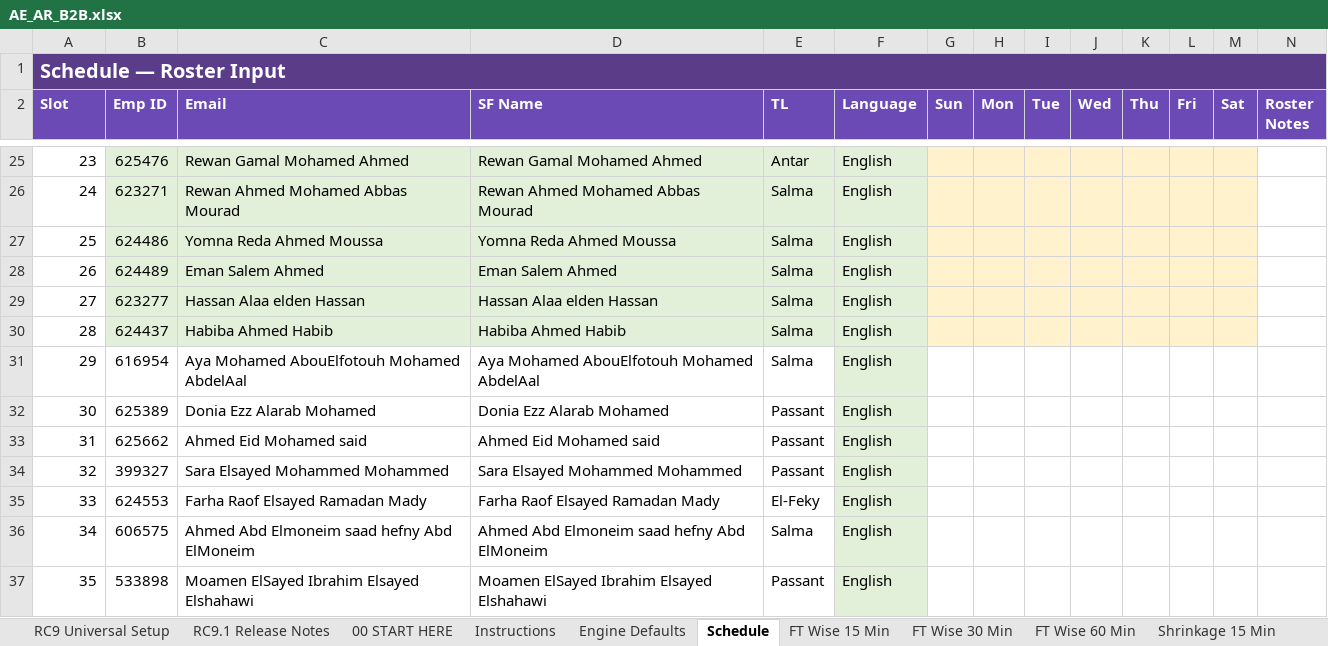
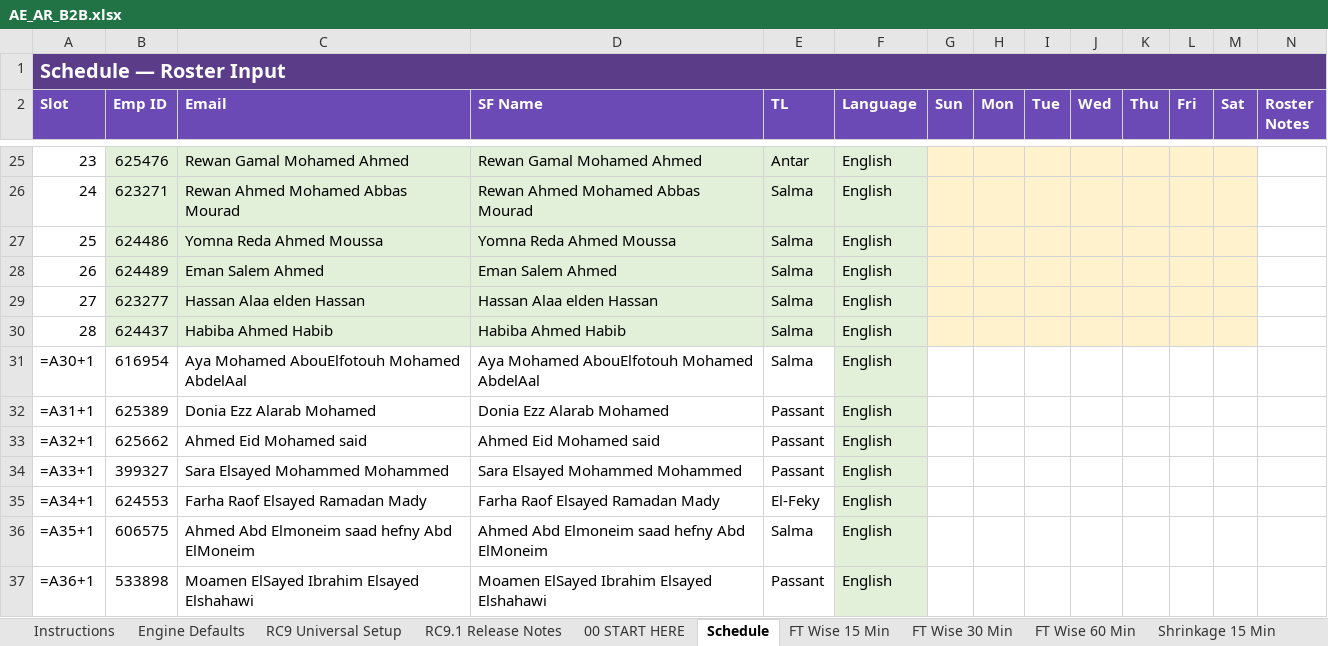
Before and after one commit to omarmokhtar994-lgtm/Default, an Excel workbook: packages/rc9_2_2_production/inputs/AE_AR_B2B.xlsx, sheet Schedule, drawn as a sheet; only a part is shown, gaps mark what is left out; values as stored, in another font and other column widths than the file's, no borders; formulas without a stored value are shown as written; the diff names each change by its address in the sheet, - before the commit and + after, or states it on an @@ line.

```diff
--- a/packages/rc9_2_2_production/inputs/AE_AR_B2B.xlsx (sheet Schedule)
+++ b/packages/rc9_2_2_production/inputs/AE_AR_B2B.xlsx (sheet Schedule)
@@ sheet tab order changed: Instructions | Engine Defaults | RC9 Universal Setup | RC9.1 Release Notes | 00 START HERE | Schedule | FT Wise 15 Min | FT Wise 30 Min | FT Wise 60 Min | Shrinkage 15 Min @@
-A31 (Slot): 29
+A31 (Slot): =A30+1
-A32 (Slot): 30
+A32 (Slot): =A31+1
-A33 (Slot): 31
+A33 (Slot): =A32+1
-A34 (Slot): 32
+A34 (Slot): =A33+1
-A35 (Slot): 33
+A35 (Slot): =A34+1
-A36 (Slot): 34
+A36 (Slot): =A35+1
-A37 (Slot): 35
+A37 (Slot): =A36+1
```
Also changed, not shown: sheet Instructions, sheet Input Checks, sheet Previous week scheduled, sheet Engine Defaults, packages/rc9_2_2_production/inputs/Cricut_Voice_RC9_1_READY_SKELETON.xlsx, packages/rc9_2_2_production/inputs/NMG_SP_RC9_1_READY_FIXED.xlsx, 3 other files.
